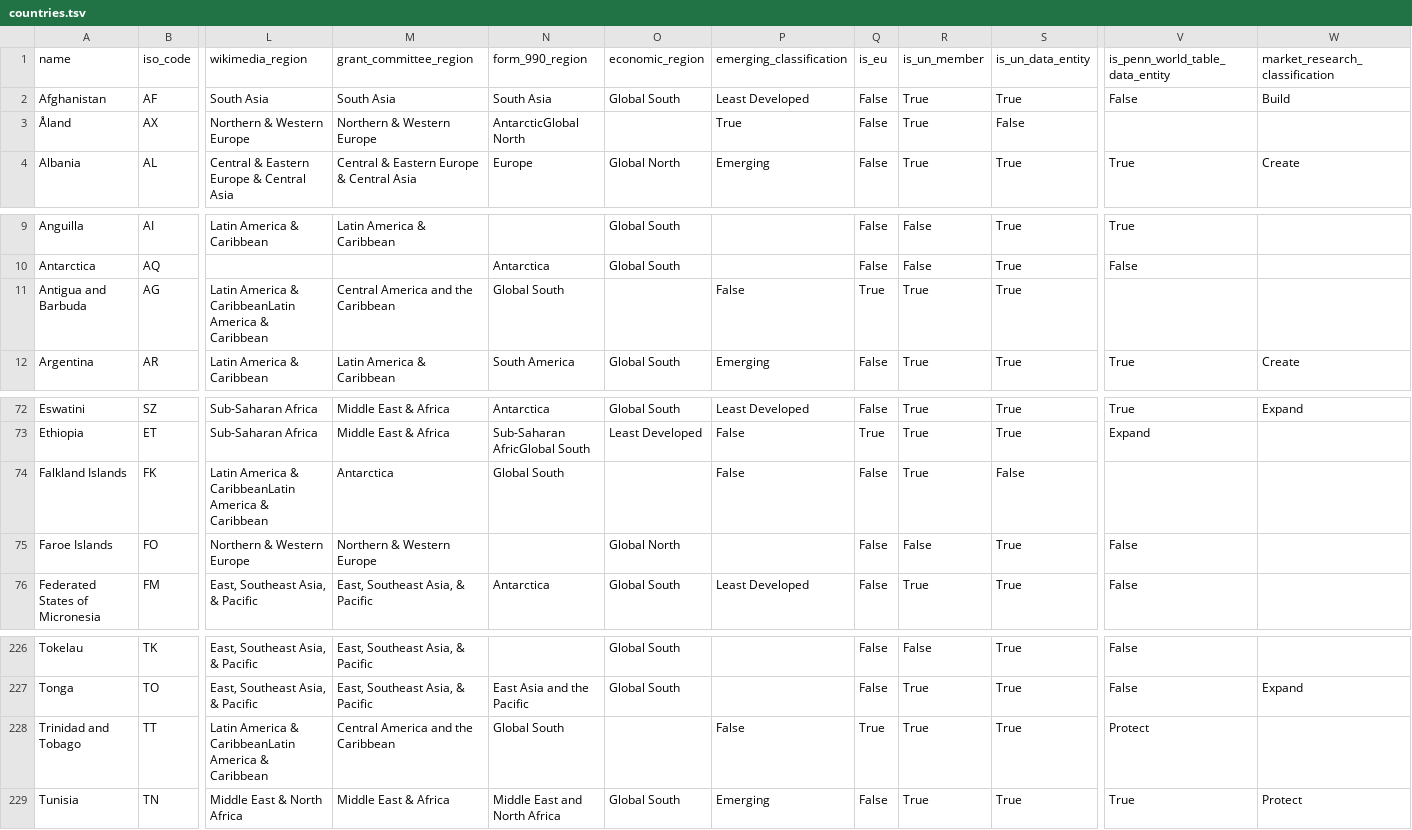
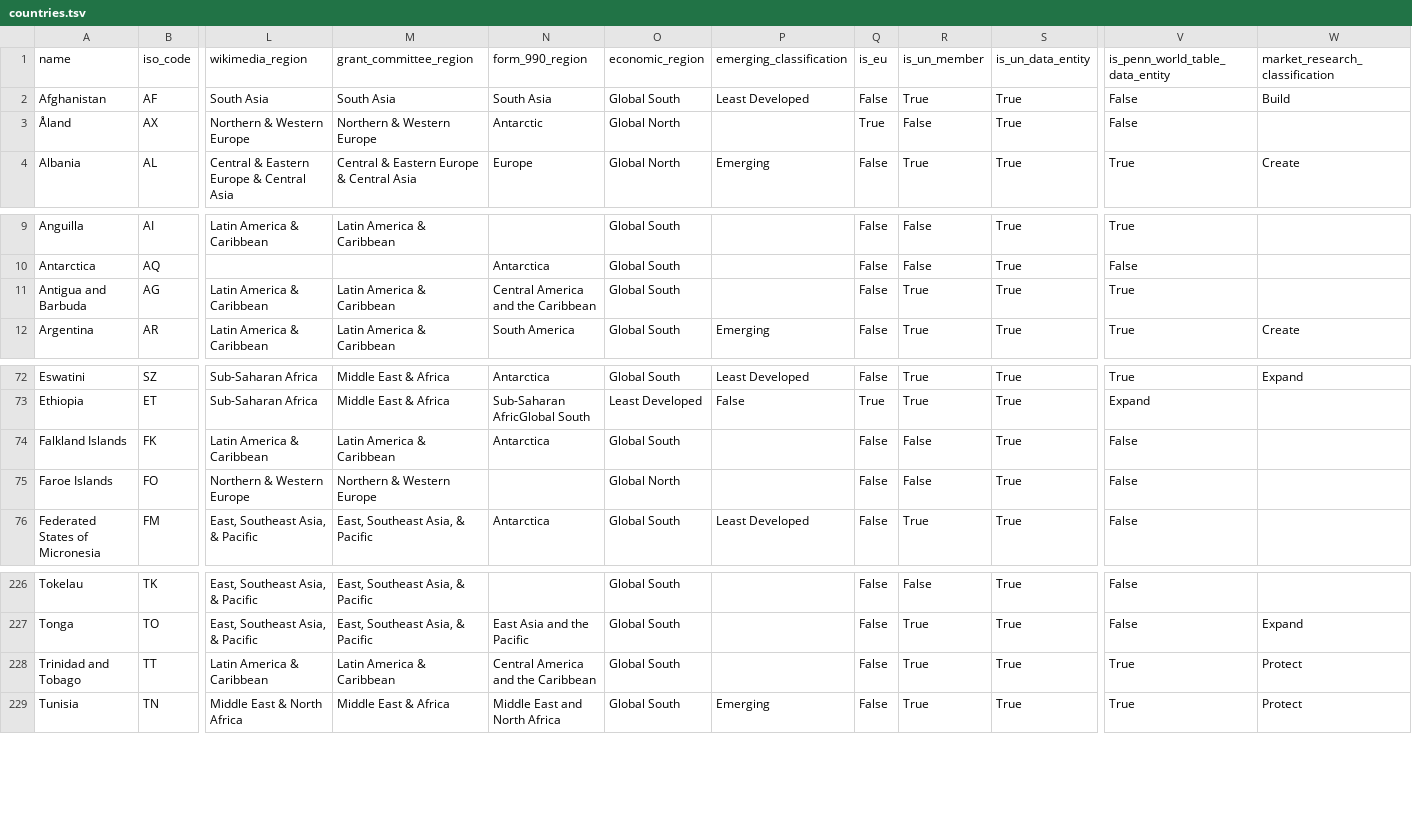
Before and after one commit to wikimedia-research/canonical-data, a TSV file: country/countries.tsv, drawn as a sheet; only a part is shown, gaps mark what is left out; the diff covers the shown part only; the diff names each change by its address in the sheet, - before the commit and + after, or states it on an @@ line.

```diff
--- a/country/countries.tsv
+++ b/country/countries.tsv
-N3 (form_990_region): AntarcticGlobal North
+N3 (form_990_region): Antarctic
-O3 (economic_region): (empty)
+O3 (economic_region): Global North
-P3 (emerging_classification): True
+P3 (emerging_classification): (empty)
-Q3 (is_eu): False
+Q3 (is_eu): True
-R3 (is_un_member): True
+R3 (is_un_member): False
-S3 (is_un_data_entity): False
+S3 (is_un_data_entity): True
-V3 (is_penn_world_table_data_entity): (empty)
+V3 (is_penn_world_table_data_entity): False
-L11 (wikimedia_region): Latin America & CaribbeanLatin America & Caribbean
+L11 (wikimedia_region): Latin America & Caribbean
-M11 (grant_committee_region): Central America and the Caribbean
+M11 (grant_committee_region): Latin America & Caribbean
-N11 (form_990_region): Global South
+N11 (form_990_region): Central America and the Caribbean
-O11 (economic_region): (empty)
+O11 (economic_region): Global South
-P11 (emerging_classification): False
+P11 (emerging_classification): (empty)
-Q11 (is_eu): True
+Q11 (is_eu): False
-V11 (is_penn_world_table_data_entity): (empty)
+V11 (is_penn_world_table_data_entity): True
-L74 (wikimedia_region): Latin America & CaribbeanLatin America & Caribbean
+L74 (wikimedia_region): Latin America & Caribbean
-M74 (grant_committee_region): Antarctica
+M74 (grant_committee_region): Latin America & Caribbean
-N74 (form_990_region): Global South
+N74 (form_990_region): Antarctica
-O74 (economic_region): (empty)
+O74 (economic_region): Global South
-P74 (emerging_classification): False
+P74 (emerging_classification): (empty)
-R74 (is_un_member): True
+R74 (is_un_member): False
-S74 (is_un_data_entity): False
+S74 (is_un_data_entity): True
-V74 (is_penn_world_table_data_entity): (empty)
+V74 (is_penn_world_table_data_entity): False
-L228 (wikimedia_region): Latin America & CaribbeanLatin America & Caribbean
+L228 (wikimedia_region): Latin America & Caribbean
-M228 (grant_committee_region): Central America and the Caribbean
+M228 (grant_committee_region): Latin America & Caribbean
-N228 (form_990_region): Global South
+N228 (form_990_region): Central America and the Caribbean
-O228 (economic_region): (empty)
+O228 (economic_region): Global South
-P228 (emerging_classification): False
+P228 (emerging_classification): (empty)
-Q228 (is_eu): True
+Q228 (is_eu): False
-V228 (is_penn_world_table_data_entity): Protect
+V228 (is_penn_world_table_data_entity): True
-W228 (market_research_classification): (empty)
+W228 (market_research_classification): Protect
```
Also changed, not shown: 32 edited cells elsewhere in this file, 1 other file.
